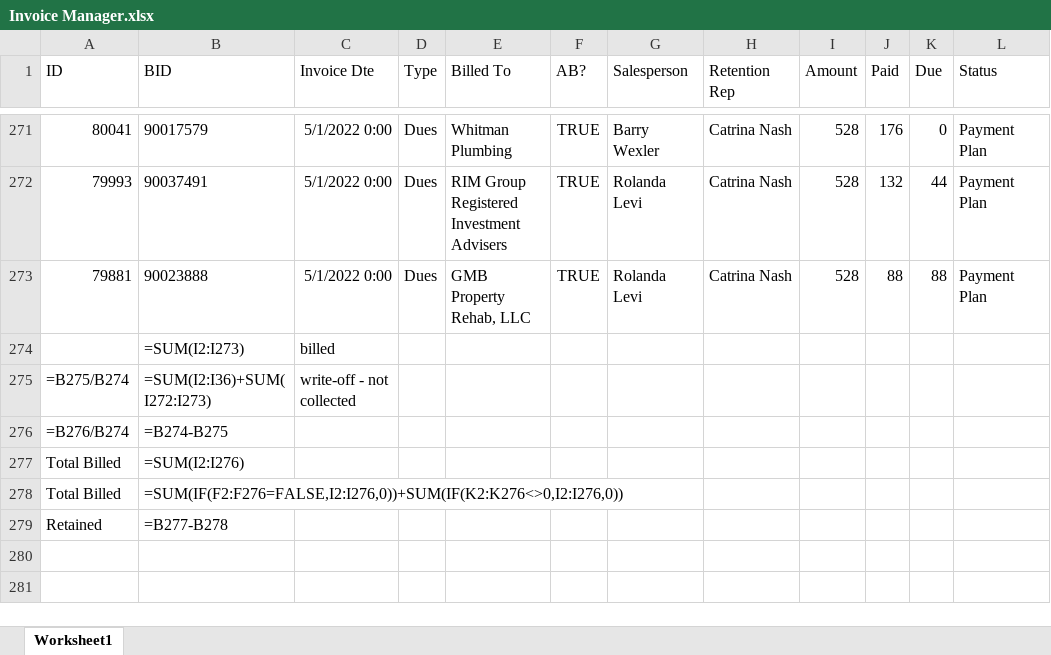
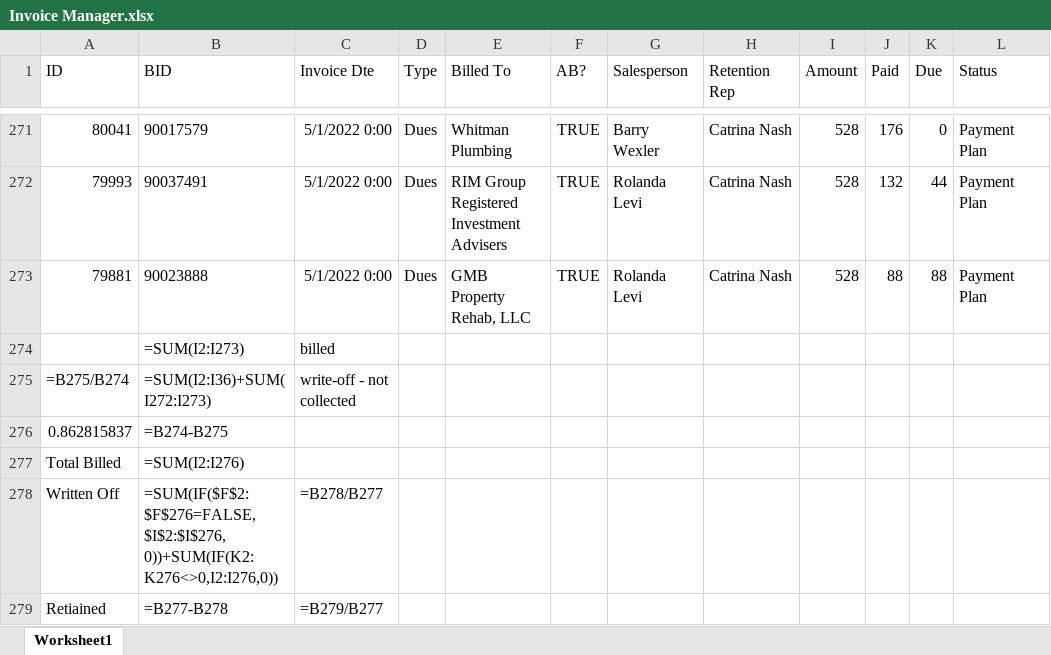
Before and after one commit to almostNathan/CalculateRetention, an Excel workbook: Invoice Manager.xlsx, sheet Worksheet1, drawn as a sheet; only a part is shown, gaps mark what is left out; values as stored, in another font and other column widths than the file's, no borders; formulas without a stored value are shown as written; removed rows and columns are numbered as before the commit, all else as after; the diff names each change by its address in the sheet, - before the commit and + after, or states it on an @@ line.

```diff
--- a/Invoice Manager.xlsx (sheet Worksheet1)
+++ b/Invoice Manager.xlsx (sheet Worksheet1)
-A276 (ID): =B276/B274
+A276 (ID): 0.862815837
-row 278: Total Billed | =SUM(IF(F2:F276=FALSE,I2:I276,0))+SUM(IF(K2:K276<>0,I2:I276,0))
+row 278: Written Off | =SUM(IF($F$2:$F$276=FALSE,$I$2:$I$276,0))+SUM(IF(K2:K276<>0,I2:I276,0)) | =B278/B277
-A279 (ID): Retained
+A279 (ID): Retiained
-C279 (Invoice Dte): (empty)
+C279 (Invoice Dte): =B279/B277
```
Also changed, not shown: 1 other file.
